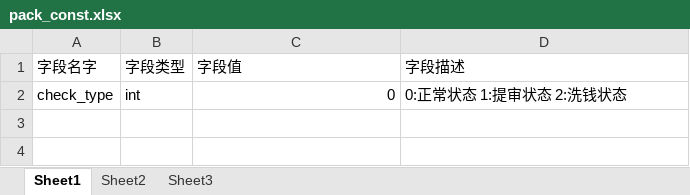
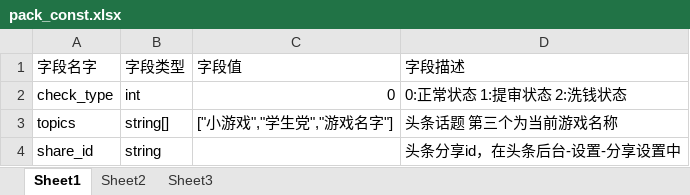
Before and after one commit to JasonLT8888/ltg-laya, an Excel workbook: FakeProject/design/excel/pack_const.xlsx, sheet Sheet1, drawn as a sheet; values as stored, in another font and other column widths than the file's, no borders; the diff names each change by its address in the sheet, - before the commit and + after, or states it on an @@ line.

Commit message:
抖音话题配表

```diff
--- a/FakeProject/design/excel/pack_const.xlsx (sheet Sheet1)
+++ b/FakeProject/design/excel/pack_const.xlsx (sheet Sheet1)
+row 3: topics | string[] | ["小游戏","学生党","游戏名字"] | 头条话题 第三个为当前游戏名称
+row 4: share_id | string |  | 头条分享id，在头条后台-设置-分享设置中
```
